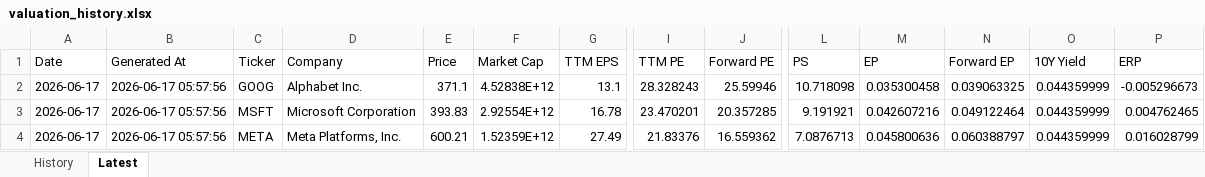
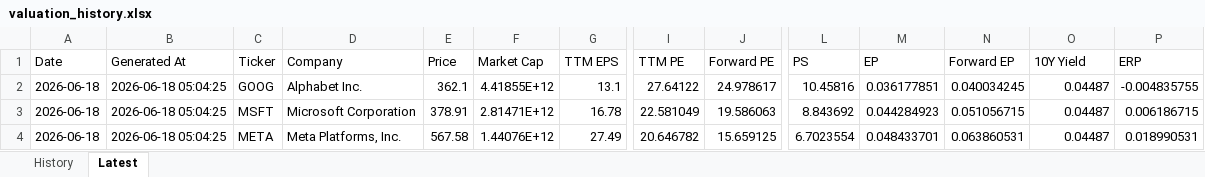
Before and after one commit to wangshen2014-collab/stock_value_tracker, an Excel workbook: data/valuation_history.xlsx, sheet Latest, drawn as a sheet; only a part is shown, gaps mark what is left out; values as stored, in another font and other column widths than the file's, no borders; the diff covers the shown part only; the diff names each change by its address in the sheet, - before the commit and + after, or states it on an @@ line.

```diff
--- a/data/valuation_history.xlsx (sheet Latest)
+++ b/data/valuation_history.xlsx (sheet Latest)
-A2:A4 (Date): 2026-06-17
+A2:A4 (Date): 2026-06-18
-B2:B4 (Generated At): 2026-06-17 05:57:56
+B2:B4 (Generated At): 2026-06-18 05:04:25
-E2 (Price): 371.1
+E2 (Price): 362.1
-F2 (Market Cap): 4.52838E+12
+F2 (Market Cap): 4.41855E+12
-I2 (TTM PE): 28.328243
+I2 (TTM PE): 27.64122
-J2 (Forward PE): 25.59946
+J2 (Forward PE): 24.978617
-L2 (PS): 10.718098
+L2 (PS): 10.45816
-M2 (EP): 0.035300458
+M2 (EP): 0.036177851
-N2 (Forward EP): 0.039063325
+N2 (Forward EP): 0.040034245
-O2:O4 (10Y Yield): 0.044359999
+O2:O4 (10Y Yield): 0.04487
-P2 (ERP): -0.005296673
+P2 (ERP): -0.004835755
-E3 (Price): 393.83
+E3 (Price): 378.91
-F3 (Market Cap): 2.92554E+12
+F3 (Market Cap): 2.81471E+12
-I3 (TTM PE): 23.470201
+I3 (TTM PE): 22.581049
-J3 (Forward PE): 20.357285
+J3 (Forward PE): 19.586063
-L3 (PS): 9.191921
+L3 (PS): 8.843692
-M3 (EP): 0.042607216
+M3 (EP): 0.044284923
-N3 (Forward EP): 0.049122464
+N3 (Forward EP): 0.051056715
-P3 (ERP): 0.004762465
+P3 (ERP): 0.006186715
-E4 (Price): 600.21
+E4 (Price): 567.58
-F4 (Market Cap): 1.52359E+12
+F4 (Market Cap): 1.44076E+12
-I4 (TTM PE): 21.83376
+I4 (TTM PE): 20.646782
-J4 (Forward PE): 16.559362
+J4 (Forward PE): 15.659125
-L4 (PS): 7.0876713
+L4 (PS): 6.7023554
-M4 (EP): 0.045800636
+M4 (EP): 0.048433701
-N4 (Forward EP): 0.060388797
+N4 (Forward EP): 0.063860531
-P4 (ERP): 0.016028799
+P4 (ERP): 0.018990531
```
Also changed, not shown: 66 edited cells elsewhere in this sheet, sheet History, data/pe_valuation_history.xlsx, 6 other files.
